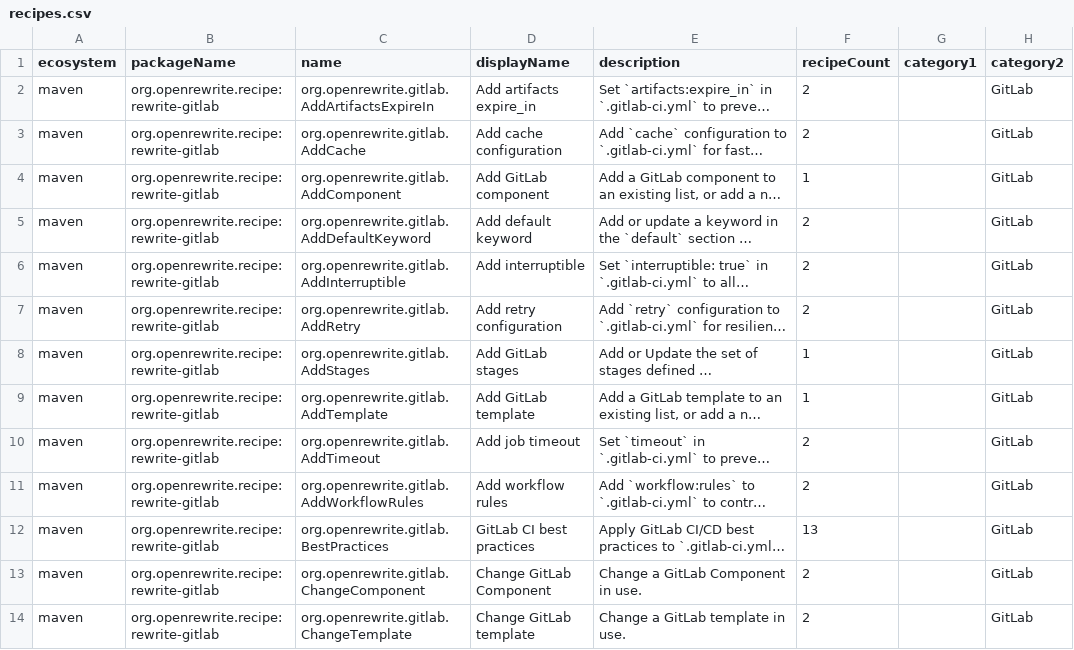
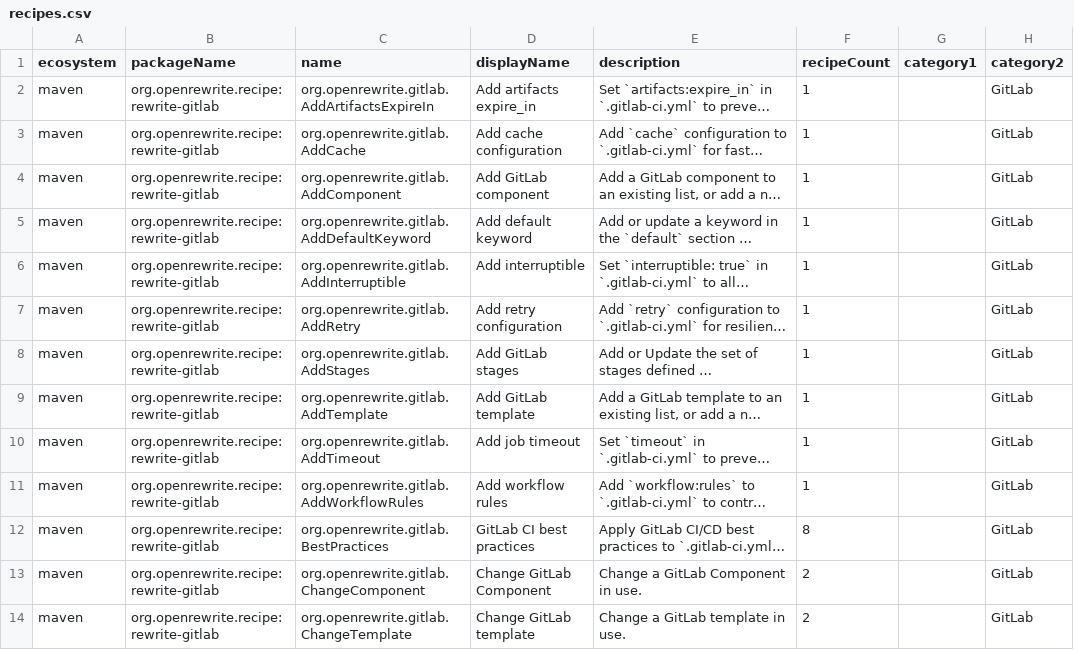
Before and after one commit to openrewrite/rewrite-gitlab, a CSV file: src/main/resources/META-INF/rewrite/recipes.csv, drawn as a sheet; only a part is shown; long unchanged cells end in …; the diff names each change by its address in the sheet, - before the commit and + after, or states it on an @@ line.

Commit message:
Place new keywords by the canonical order that `OrderKeywords` sorts by
Like `MavenTagInsertionComparator`, a recipe that adds a keyword now places
it after the last existing keyword that comes before it in the canonical
order, without moving the keywords already present. This replaces the
hardcoded predecessors for `include` and `stages`, and also applies to
`workflow`, `default` and the keywords added to `default` or a job, which
were appended after the jobs or at the end of the job before. The insert
mode and property remain only for positions within the `include` and
`stages` lists, where order changes behaviour.

```diff
--- a/src/main/resources/META-INF/rewrite/recipes.csv
+++ b/src/main/resources/META-INF/rewrite/recipes.csv
-F2:F3 (recipeCount): 2
+F2:F3 (recipeCount): 1
-F5:F7 (recipeCount): 2
+F5:F7 (recipeCount): 1
-F10:F11 (recipeCount): 2
+F10:F11 (recipeCount): 1
-F12 (recipeCount): 13
+F12 (recipeCount): 8
```
Also changed, not shown: 20 other files.
